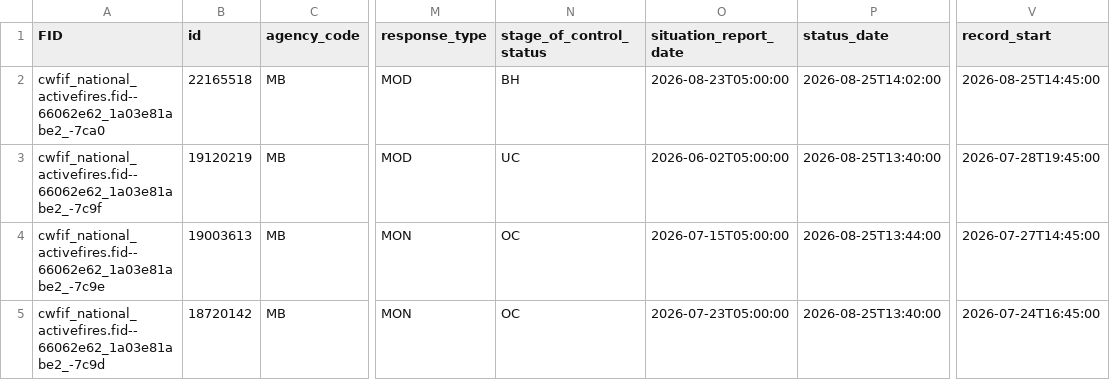
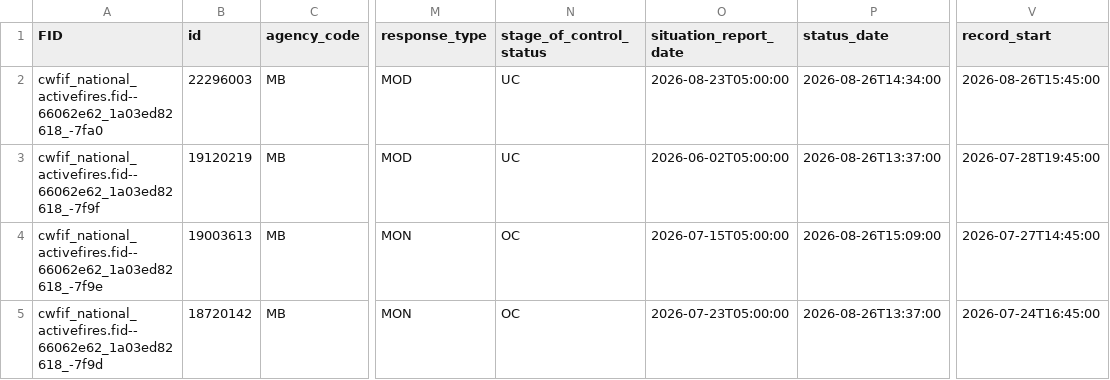
Before and after one commit to jagius/cda-air-quality-compiler, a CSV file: docs/active_fires_mb.csv, drawn as a sheet; only a part is shown, gaps mark what is left out; the diff names each change by its address in the sheet, - before the commit and + after, or states it on an @@ line.

```diff
--- a/docs/active_fires_mb.csv
+++ b/docs/active_fires_mb.csv
-A2 (FID): cwfif_national_activefires.fid--66062e62_1a03e81abe2_-7ca0
+A2 (FID): cwfif_national_activefires.fid--66062e62_1a03ed82618_-7fa0
-B2 (id): 22165518
+B2 (id): 22296003
-N2 (stage_of_control_status): BH
+N2 (stage_of_control_status): UC
-P2 (status_date): 2026-08-25T14:02:00
+P2 (status_date): 2026-08-26T14:34:00
-V2 (record_start): 2026-08-25T14:45:00
+V2 (record_start): 2026-08-26T15:45:00
-A3 (FID): cwfif_national_activefires.fid--66062e62_1a03e81abe2_-7c9f
+A3 (FID): cwfif_national_activefires.fid--66062e62_1a03ed82618_-7f9f
-P3 (status_date): 2026-08-25T13:40:00
+P3 (status_date): 2026-08-26T13:37:00
-A4 (FID): cwfif_national_activefires.fid--66062e62_1a03e81abe2_-7c9e
+A4 (FID): cwfif_national_activefires.fid--66062e62_1a03ed82618_-7f9e
-P4 (status_date): 2026-08-25T13:44:00
+P4 (status_date): 2026-08-26T15:09:00
-A5 (FID): cwfif_national_activefires.fid--66062e62_1a03e81abe2_-7c9d
+A5 (FID): cwfif_national_activefires.fid--66062e62_1a03ed82618_-7f9d
-P5 (status_date): 2026-08-25T13:40:00
+P5 (status_date): 2026-08-26T13:37:00
```
Also changed, not shown: docs/active_fires.csv, docs/active_fires_ab.csv, 8 other files.
